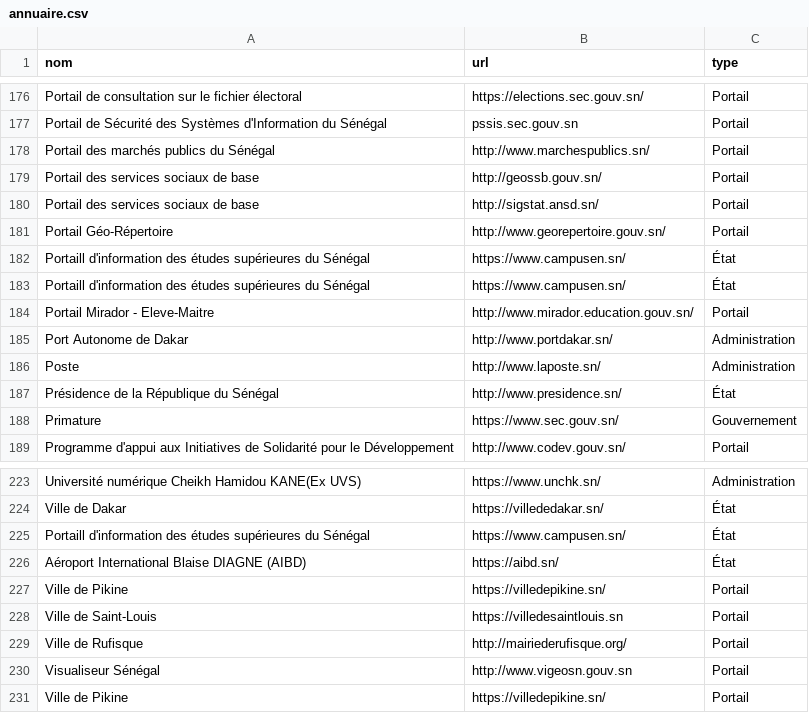
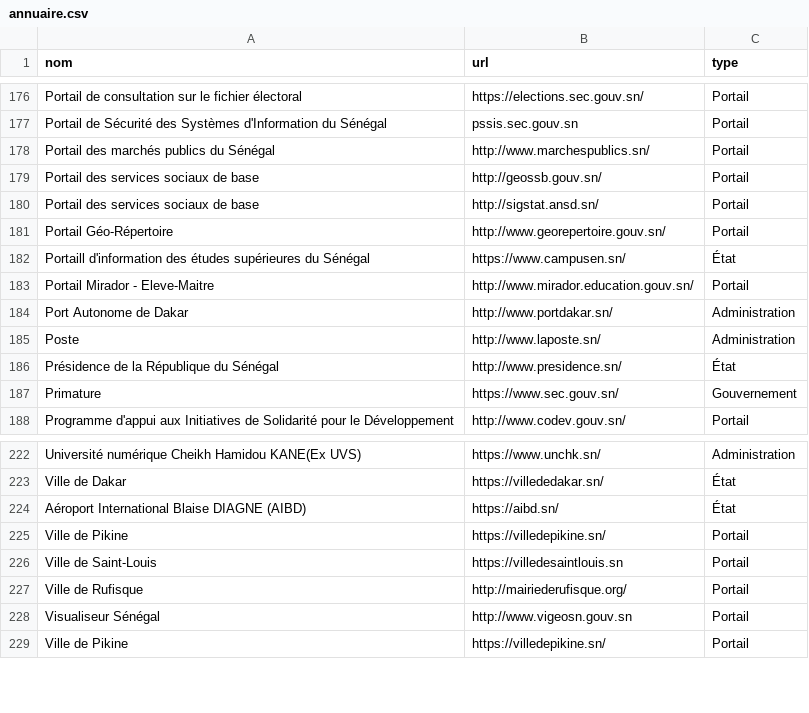
Before and after one commit to senegalouvert/annuaire-sites-publics-senegal, a CSV file: data/annuaire.csv, drawn as a sheet; only a part is shown, gaps mark what is left out.

Commit message:
♻️ refactor (data): remove campusen.sn

```diff
--- a/data/annuaire.csv
+++ b/data/annuaire.csv
@@ -182,3 +182,2 @@ Portail Géo-Répertoire,http://www.georepertoire.gouv.sn/,Portail
 Portaill d'information des études supérieures du Sénégal,https://www.campusen.sn/,État
-Portaill d'information des études supérieures du Sénégal,https://www.campusen.sn/,État
 Portail Mirador - Eleve-Maitre,http://www.mirador.education.gouv.sn/,Portail
@@ -224,3 +223,2 @@ Université numérique Cheikh Hamidou KANE(Ex UVS),https://www.unchk.sn/,Adminis
 Ville de Dakar,https://villededakar.sn/,État
-Portaill d'information des études supérieures du Sénégal,https://www.campusen.sn/,État
 Aéroport International Blaise DIAGNE (AIBD),https://aibd.sn/,État
```
